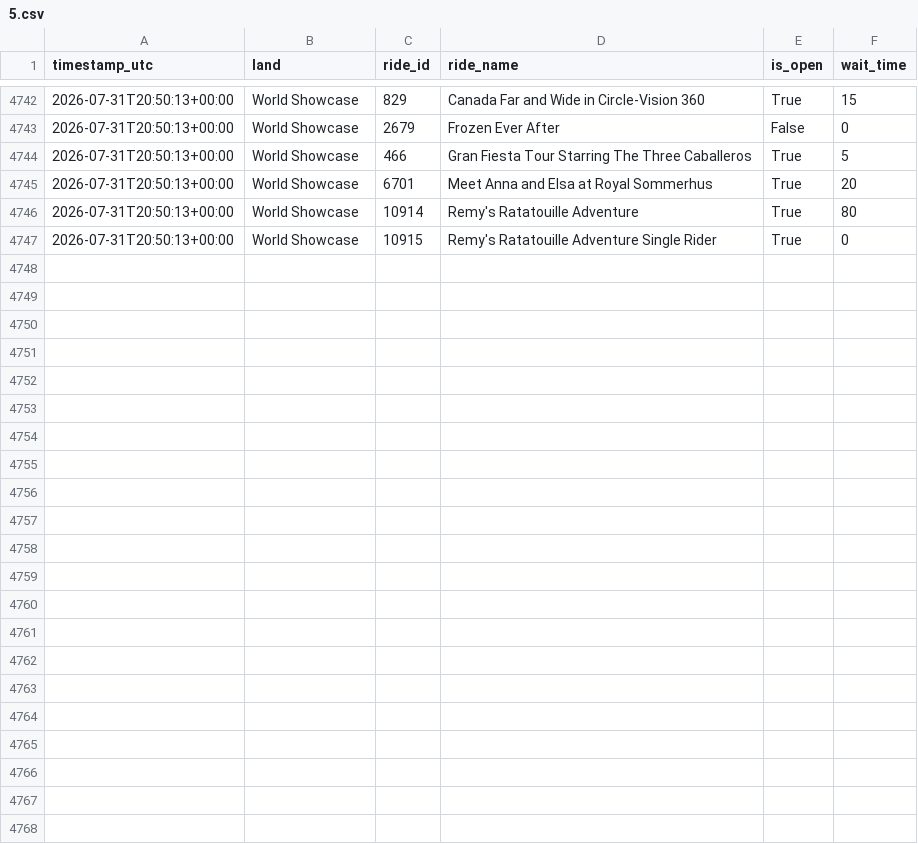
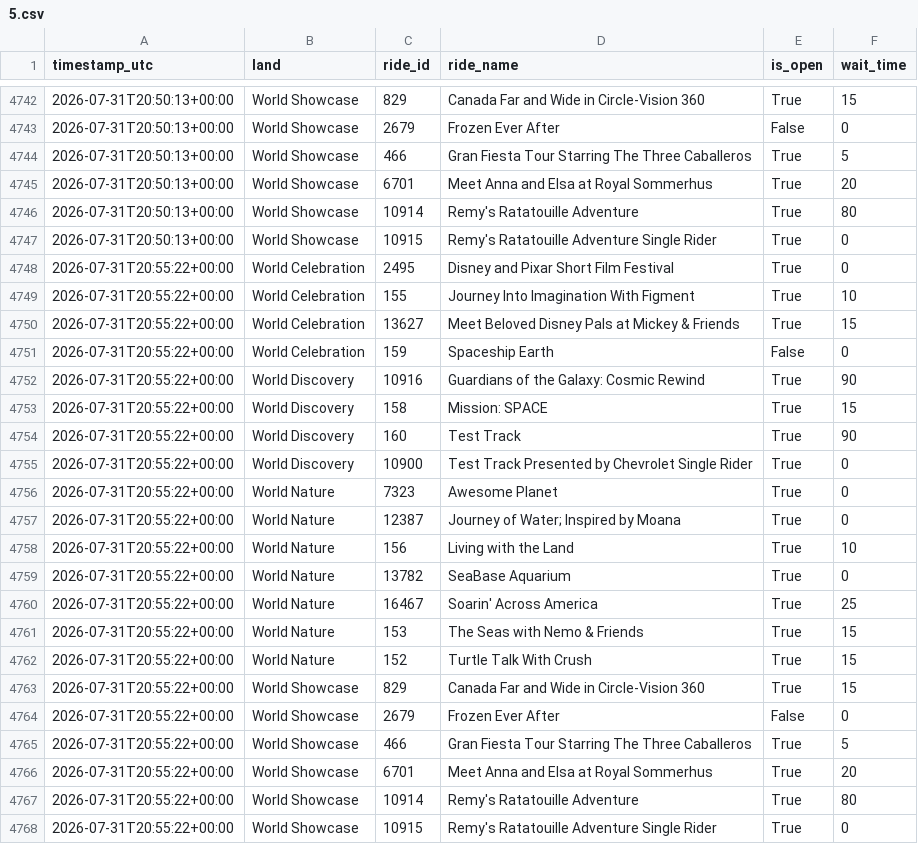
Before and after one commit to GustavoLuza/rideradar-queue-data, a CSV file: data/5.csv, drawn as a sheet; only a part is shown, gaps mark what is left out.

```diff
--- a/data/5.csv
+++ b/data/5.csv
@@ -4747 +4747,22 @@ timestamp_utc,land,ride_id,ride_name,is_open,wait_time
 2026-07-31T20:50:13+00:00,World Showcase,10915,Remy's Ratatouille Adventure Single Rider,True,0
+2026-07-31T20:55:22+00:00,World Celebration,2495,Disney and Pixar Short Film Festival,True,0
+2026-07-31T20:55:22+00:00,World Celebration,155,Journey Into Imagination With Figment,True,10
+2026-07-31T20:55:22+00:00,World Celebration,13627,Meet Beloved Disney Pals at Mickey & Friends,True,15
+2026-07-31T20:55:22+00:00,World Celebration,159,Spaceship Earth,False,0
+2026-07-31T20:55:22+00:00,World Discovery,10916,Guardians of the Galaxy: Cosmic Rewind,True,90
+2026-07-31T20:55:22+00:00,World Discovery,158,Mission: SPACE,True,15
+2026-07-31T20:55:22+00:00,World Discovery,160,Test Track,True,90
+2026-07-31T20:55:22+00:00,World Discovery,10900,Test Track Presented by Chevrolet Single Rider,True,0
+2026-07-31T20:55:22+00:00,World Nature,7323,Awesome Planet,True,0
+2026-07-31T20:55:22+00:00,World Nature,12387,Journey of Water; Inspired by Moana,True,0
+2026-07-31T20:55:22+00:00,World Nature,156,Living with the Land,True,10
+2026-07-31T20:55:22+00:00,World Nature,13782,SeaBase Aquarium,True,0
+2026-07-31T20:55:22+00:00,World Nature,16467,Soarin' Across America,True,25
+2026-07-31T20:55:22+00:00,World Nature,153,The Seas with Nemo & Friends,True,15
+2026-07-31T20:55:22+00:00,World Nature,152,Turtle Talk With Crush,True,15
+2026-07-31T20:55:22+00:00,World Showcase,829,Canada Far and Wide in Circle-Vision 360,True,15
+2026-07-31T20:55:22+00:00,World Showcase,2679,Frozen Ever After,False,0
+2026-07-31T20:55:22+00:00,World Showcase,466,Gran Fiesta Tour Starring The Three Caballeros,True,5
+2026-07-31T20:55:22+00:00,World Showcase,6701,Meet Anna and Elsa at Royal Sommerhus,True,20
+2026-07-31T20:55:22+00:00,World Showcase,10914,Remy's Ratatouille Adventure,True,80
+2026-07-31T20:55:22+00:00,World Showcase,10915,Remy's Ratatouille Adventure Single Rider,True,0
```
Also changed, not shown: data/334.csv, data/6.csv, 6 other files.
